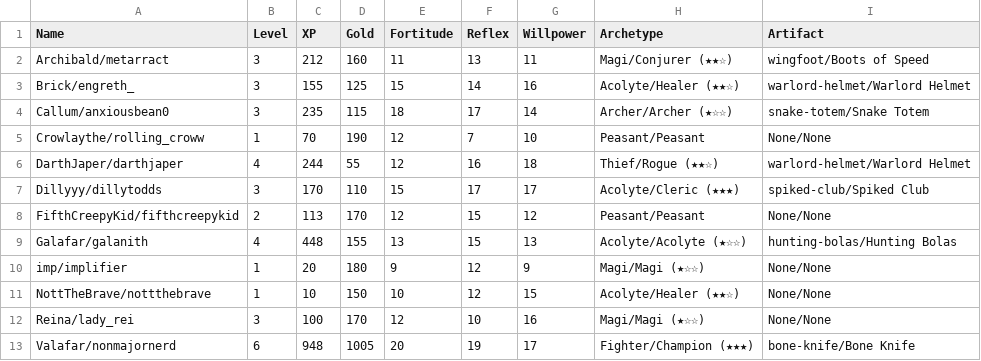
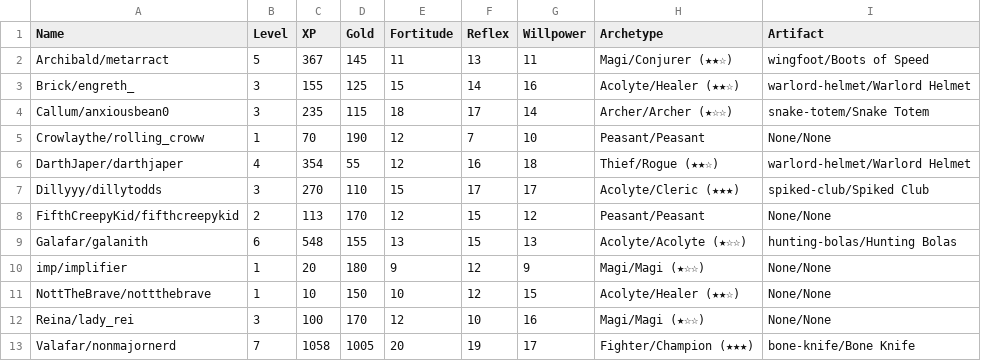
Before and after one commit to NonMajorNerd/nonmajornerd.github.io, a CSV file: _data/CharacterData.csv, drawn as a sheet.

Commit message:
Update CharacterData.csv

```diff
--- a/_data/CharacterData.csv
+++ b/_data/CharacterData.csv
@@ -1,3 +1,3 @@
 Name,Level,XP,Gold,Fortitude,Reflex,Willpower,Archetype,Artifact
-Archibald/metarract,3,212,160,11,13,11,Magi/Conjurer (★★☆),wingfoot/Boots of Speed
+Archibald/metarract,5,367,145,11,13,11,Magi/Conjurer (★★☆),wingfoot/Boots of Speed
 Brick/engreth_,3,155,125,15,14,16,Acolyte/Healer (★★☆),warlord-helmet/Warlord Helmet
@@ -5,6 +5,6 @@ Callum/anxiousbean0,3,235,115,18,17,14,Archer/Archer (★☆☆),snake-totem/Sna
 Crowlaythe/rolling_croww,1,70,190,12,7,10,Peasant/Peasant,None/None
-DarthJaper/darthjaper,4,244,55,12,16,18,Thief/Rogue (★★☆),warlord-helmet/Warlord Helmet
-Dillyyy/dillytodds,3,170,110,15,17,17,Acolyte/Cleric (★★★),spiked-club/Spiked Club
+DarthJaper/darthjaper,4,354,55,12,16,18,Thief/Rogue (★★☆),warlord-helmet/Warlord Helmet
+Dillyyy/dillytodds,3,270,110,15,17,17,Acolyte/Cleric (★★★),spiked-club/Spiked Club
 FifthCreepyKid/fifthcreepykid,2,113,170,12,15,12,Peasant/Peasant,None/None
-Galafar/galanith,4,448,155,13,15,13,Acolyte/Acolyte (★☆☆),hunting-bolas/Hunting Bolas
+Galafar/galanith,6,548,155,13,15,13,Acolyte/Acolyte (★☆☆),hunting-bolas/Hunting Bolas
 imp/implifier,1,20,180,9,12,9,Magi/Magi (★☆☆),None/None
@@ -12,2 +12,2 @@ NottTheBrave/nottthebrave,1,10,150,10,12,15,Acolyte/Healer (★★☆),None/None
 Reina/lady_rei,3,100,170,12,10,16,Magi/Magi (★☆☆),None/None
-Valafar/nonmajornerd,6,948,1005,20,19,17,Fighter/Champion (★★★),bone-knife/Bone Knife
+Valafar/nonmajornerd,7,1058,1005,20,19,17,Fighter/Champion (★★★),bone-knife/Bone Knife
```
